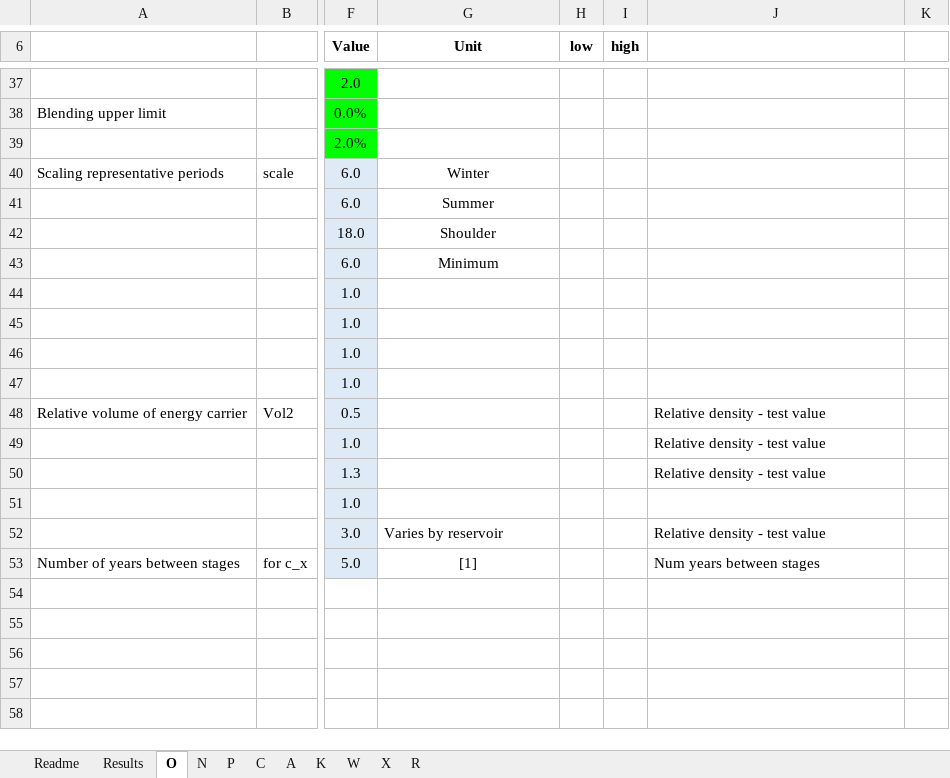
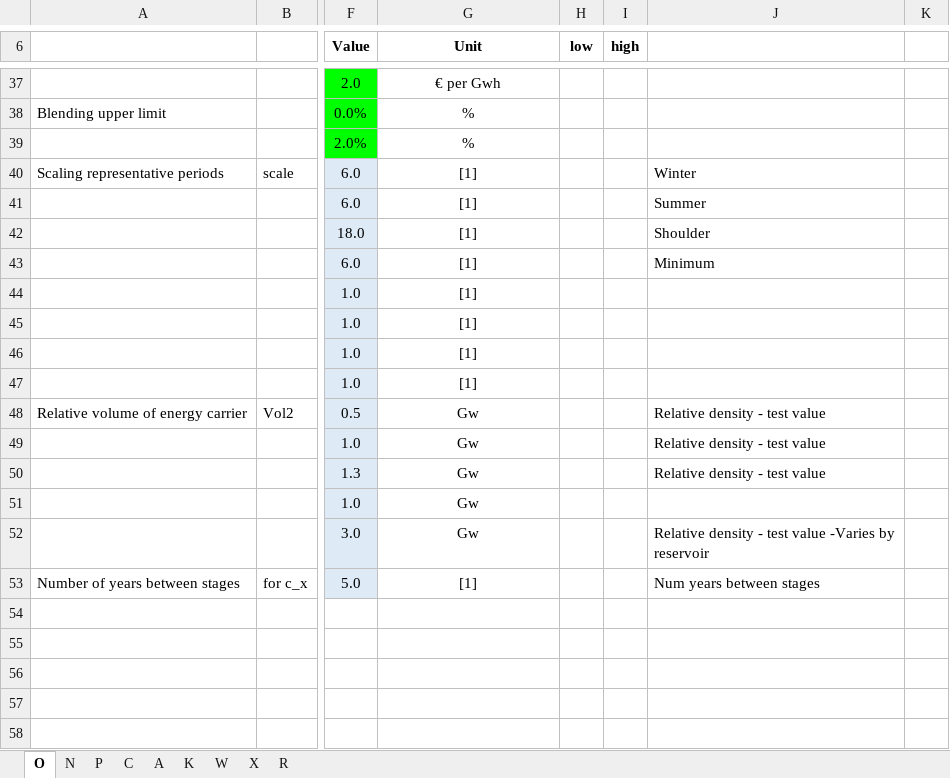
Before and after one commit to iDesignRES/GGM, an Excel workbook: cases/Spain_case/input_data/Spain.xlsx, sheet O, drawn as a sheet; only a part is shown, gaps mark what is left out; values as stored, in another font and other column widths than the file's, no borders; the diff covers the shown part only; the diff names each change by its address in the sheet, - before the commit and + after, or states it on an @@ line.

Commit message:
Updated Spain.xlsx to include unit information

```diff
--- a/cases/Spain_case/input_data/Spain.xlsx (sheet O)
+++ b/cases/Spain_case/input_data/Spain.xlsx (sheet O)
-sheet tab: Readme
-sheet tab: Results
-G37 (Unit): (empty)
+G37 (Unit): € per Gwh
-G38:G39 (Unit): (empty)
+G38:G39 (Unit): %
-G40 (Unit): Winter
+G40 (Unit): [1]
-J40: (empty)
+J40: Winter
-G41 (Unit): Summer
+G41 (Unit): [1]
-J41: (empty)
+J41: Summer
-G42 (Unit): Shoulder
+G42 (Unit): [1]
-J42: (empty)
+J42: Shoulder
-G43 (Unit): Minimum
+G43 (Unit): [1]
-J43: (empty)
+J43: Minimum
-G44:G47 (Unit): (empty)
+G44:G47 (Unit): [1]
-G48:G51 (Unit): (empty)
+G48:G51 (Unit): Gw
-G52 (Unit): Varies by reservoir
+G52 (Unit): Gw
-G52 alignment: left
+G52 alignment: center
-J52: Relative density - test value
+J52: Relative density - test value -Varies by reservoir
```
Also changed, not shown: 23 edited cells and cell formats elsewhere in this sheet, sheet P, sheet N, sheet A, charts or pictures.
